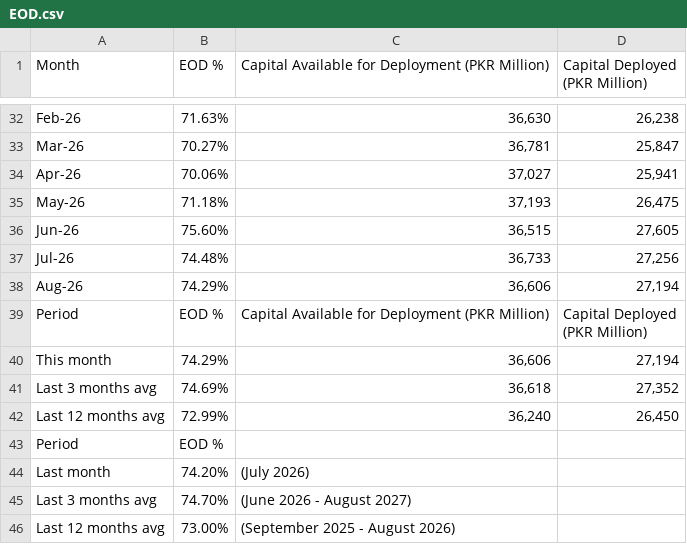
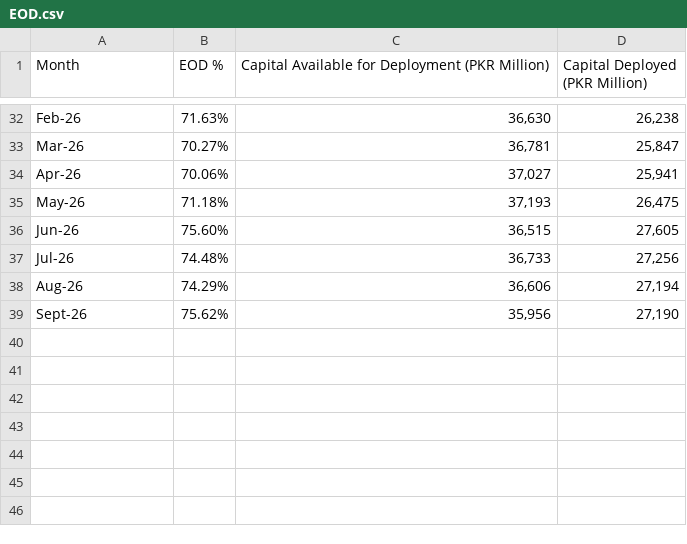
Before and after one commit to KRNPak/MPR, a CSV file: Data/FY2027/EOD.csv, drawn as a sheet; only a part is shown, gaps mark what is left out.

Commit message:
Add files via upload

```diff
--- a/Data/FY2027/EOD.csv
+++ b/Data/FY2027/EOD.csv
@@ -39,10 +39,2 @@ Jul-26,74.48%,"36,733","27,256"
 Aug-26,74.29%,"36,606","27,194"
-Period,EOD %,Capital Available for Deployment (PKR Million),"Capital Deployed
-(PKR Million)"
-This month,74.29%,"36,606","27,194"
-Last 3 months avg,74.69%,"36,618","27,352"
-Last 12 months avg,72.99%,"36,240","26,450"
-Period,EOD %,,
-Last month,74.20%,(July 2026),
-Last 3 months avg,74.70%,(June 2026 - August 2027),
-Last 12 months avg,73.00%,(September 2025 - August 2026),
+Sept-26,75.62%,"35,956","27,190"
```
